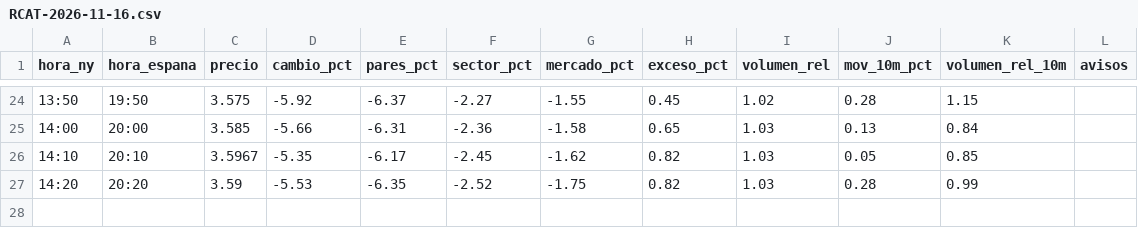
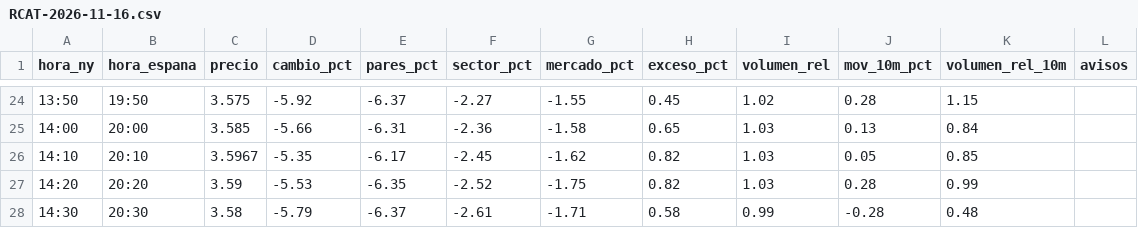
Before and after one commit to Rubenmanga/trading-lab, a CSV file: investigacion/vigilante/RCAT-2026-11-16.csv, drawn as a sheet; only a part is shown, gaps mark what is left out; the diff names each change by its address in the sheet, - before the commit and + after, or states it on an @@ line.

```diff
--- a/investigacion/vigilante/RCAT-2026-11-16.csv
+++ b/investigacion/vigilante/RCAT-2026-11-16.csv
+row 28: 14:30 | 20:30 | 3.58 | -5.79 | -6.37 | -2.61 | -1.71 | 0.58 | 0.99 | -0.28 | 0.48
```
Also changed, not shown: 1 other file.
